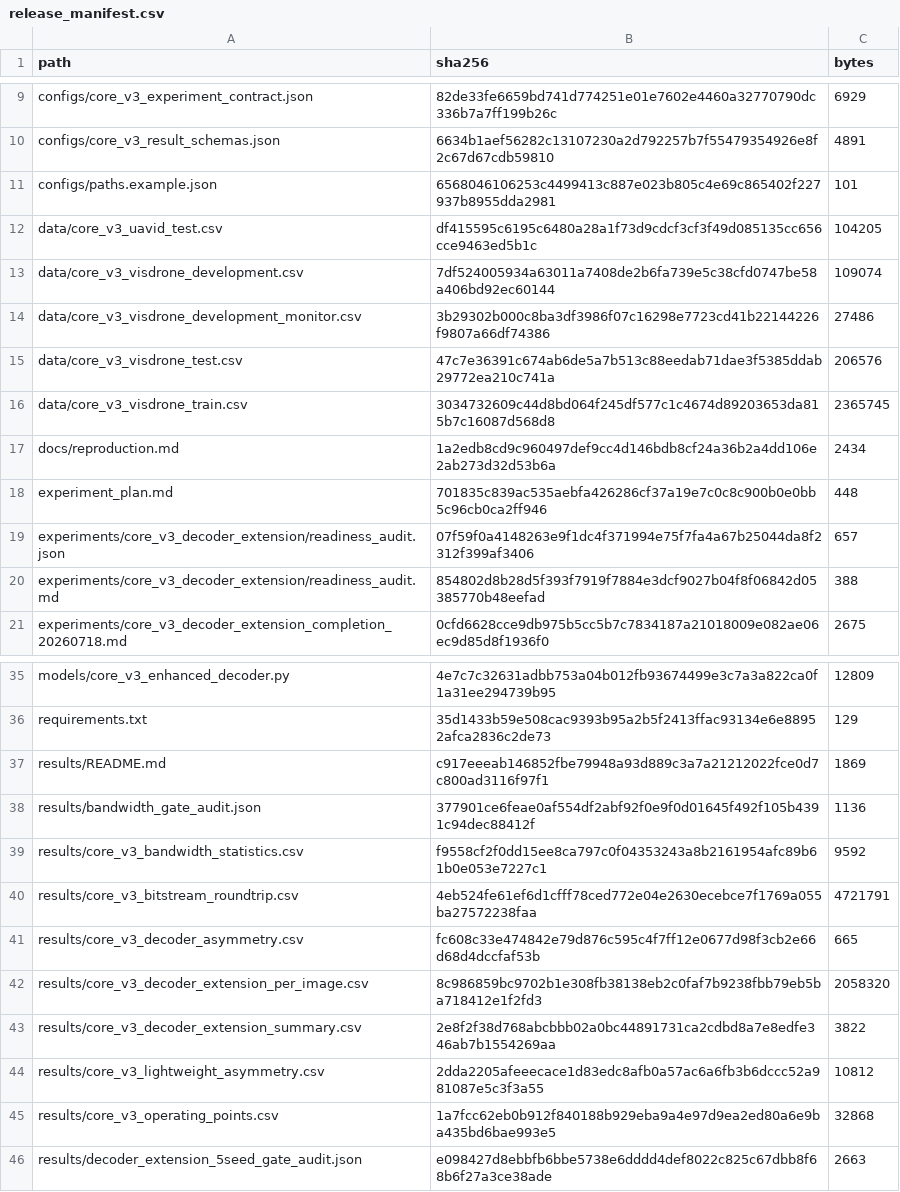
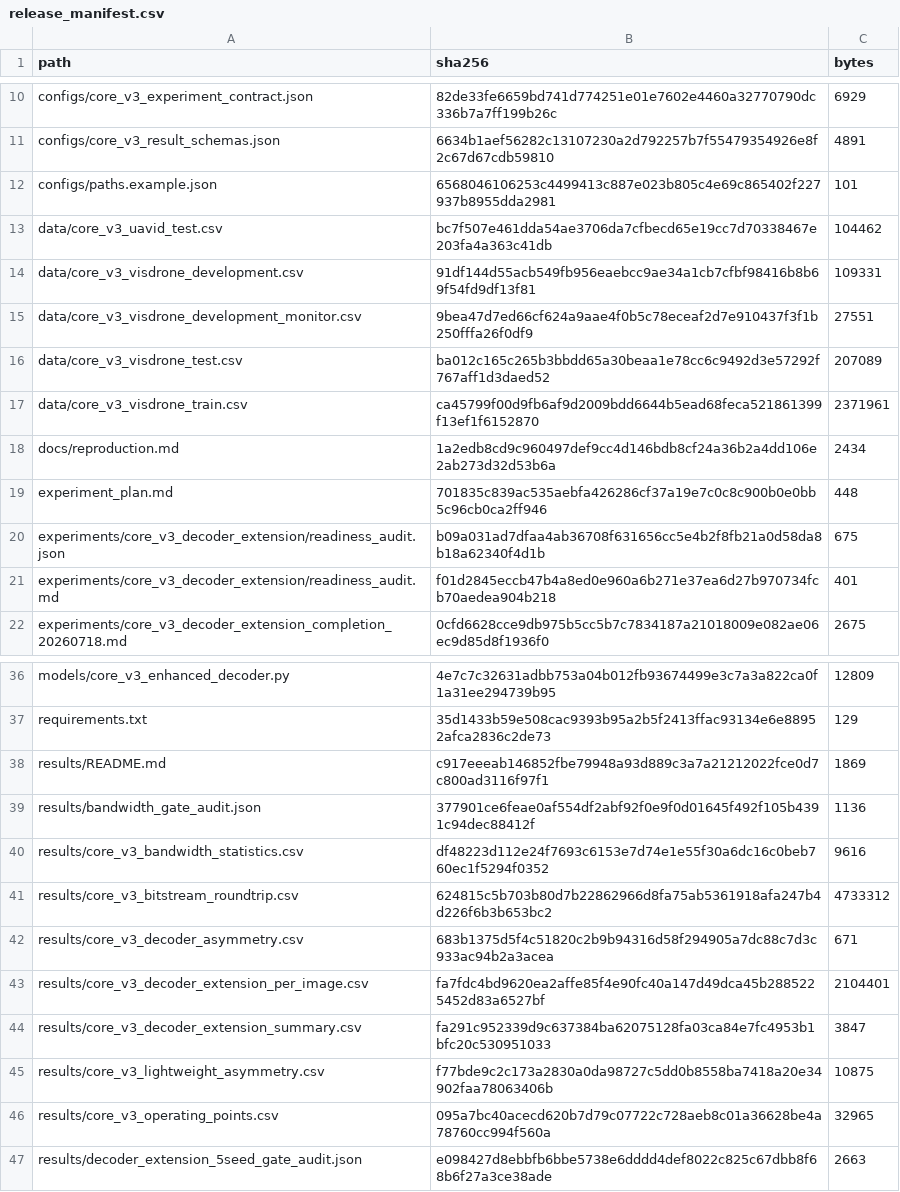
Before and after one commit to TEACHERZYH/BAA-NIC, a CSV file: release_manifest.csv, drawn as a sheet; only a part is shown, gaps mark what is left out; the diff covers the shown part only.

```diff
--- a/release_manifest.csv
+++ b/release_manifest.csv
@@ -11,11 +12,11 @@ configs/core_v3_result_schemas.json,6634b1aef56282c13107230a2d792257b7f554793549
 configs/paths.example.json,6568046106253c4499413c887e023b805c4e69c865402f227937b8955dda2981,101
-data/core_v3_uavid_test.csv,df415595c6195c6480a28a1f73d9cdcf3cf3f49d085135cc656cce9463ed5b1c,104205
-data/core_v3_visdrone_development.csv,7df524005934a63011a7408de2b6fa739e5c38cfd0747be58a406bd92ec60144,109074
-data/core_v3_visdrone_development_monitor.csv,3b29302b000c8ba3df3986f07c16298e7723cd41b22144226f9807a66df74386,27486
-data/core_v3_visdrone_test.csv,47c7e36391c674ab6de5a7b513c88eedab71dae3f5385ddab29772ea210c741a,206576
-data/core_v3_visdrone_train.csv,3034732609c44d8bd064f245df577c1c4674d89203653da815b7c16087d568d8,2365745
+data/core_v3_uavid_test.csv,bc7f507e461dda54ae3706da7cfbecd65e19cc7d70338467e203fa4a363c41db,104462
+data/core_v3_visdrone_development.csv,91df144d55acb549fb956eaebcc9ae34a1cb7cfbf98416b8b69f54fd9df13f81,109331
+data/core_v3_visdrone_development_monitor.csv,9bea47d7ed66cf624a9aae4f0b5c78eceaf2d7e910437f3f1b250fffa26f0df9,27551
+data/core_v3_visdrone_test.csv,ba012c165c265b3bbdd65a30beaa1e78cc6c9492d3e57292f767aff1d3daed52,207089
+data/core_v3_visdrone_train.csv,ca45799f00d9fb6af9d2009bdd6644b5ead68feca521861399f13ef1f6152870,2371961
 docs/reproduction.md,1a2edb8cd9c960497def9cc4d146bdb8cf24a36b2a4dd106e2ab273d32d53b6a,2434
 experiment_plan.md,701835c839ac535aebfa426286cf37a19e7c0c8c900b0e0bb5c96cb0ca2ff946,448
-experiments/core_v3_decoder_extension/readiness_audit.json,07f59f0a4148263e9f1dc4f371994e75f7fa4a67b25044da8f2312f399af3406,657
-experiments/core_v3_decoder_extension/readiness_audit.md,854802d8b28d5f393f7919f7884e3dcf9027b04f8f06842d05385770b48eefad,388
+experiments/core_v3_decoder_extension/readiness_audit.json,b09a031ad7dfaa4ab36708f631656cc5e4b2f8fb21a0d58da8b18a62340f4d1b,675
+experiments/core_v3_decoder_extension/readiness_audit.md,f01d2845eccb47b4a8ed0e960a6b271e37ea6d27b970734fcb70aedea904b218,401
 experiments/core_v3_decoder_extension_completion_20260718.md,0cfd6628cce9db975b5cc5b7c7834187a21018009e082ae06ec9d85d8f1936f0,2675
@@ -38,9 +39,9 @@ results/README.md,c917eeeab146852fbe79948a93d889c3a7a21212022fce0d7c800ad3116f97
 results/bandwidth_gate_audit.json,377901ce6feae0af554df2abf92f0e9f0d01645f492f105b4391c94dec88412f,1136
-results/core_v3_bandwidth_statistics.csv,f9558cf2f0dd15ee8ca797c0f04353243a8b2161954afc89b61b0e053e7227c1,9592
-results/core_v3_bitstream_roundtrip.csv,4eb524fe61ef6d1cfff78ced772e04e2630ecebce7f1769a055ba27572238faa,4721791
-results/core_v3_decoder_asymmetry.csv,fc608c33e474842e79d876c595c4f7ff12e0677d98f3cb2e66d68d4dccfaf53b,665
-results/core_v3_decoder_extension_per_image.csv,8c986859bc9702b1e308fb38138eb2c0faf7b9238fbb79eb5ba718412e1f2fd3,2058320
-results/core_v3_decoder_extension_summary.csv,2e8f2f38d768abcbbb02a0bc44891731ca2cdbd8a7e8edfe346ab7b1554269aa,3822
-results/core_v3_lightweight_asymmetry.csv,2dda2205afeeecace1d83edc8afb0a57ac6a6fb3b6dccc52a981087e5c3f3a55,10812
-results/core_v3_operating_points.csv,1a7fcc62eb0b912f840188b929eba9a4e97d9ea2ed80a6e9ba435bd6bae993e5,32868
+results/core_v3_bandwidth_statistics.csv,df48223d112e24f7693c6153e7d74e1e55f30a6dc16c0beb760ec1f5294f0352,9616
+results/core_v3_bitstream_roundtrip.csv,624815c5b703b80d7b22862966d8fa75ab5361918afa247b4d226f6b3b653bc2,4733312
+results/core_v3_decoder_asymmetry.csv,683b1375d5f4c51820c2b9b94316d58f294905a7dc88c7d3c933ac94b2a3acea,671
+results/core_v3_decoder_extension_per_image.csv,fa7fdc4bd9620ea2affe85f4e90fc40a147d49dca45b2885225452d83a6527bf,2104401
+results/core_v3_decoder_extension_summary.csv,fa291c952339d9c637384ba62075128fa03ca84e7fc4953b1bfc20c530951033,3847
+results/core_v3_lightweight_asymmetry.csv,f77bde9c2c173a2830a0da98727c5dd0b8558ba7418a20e34902faa78063406b,10875
+results/core_v3_operating_points.csv,095a7bc40acecd620b7d79c07722c728aeb8c01a36628be4a78760cc994f560a,32965
 results/decoder_extension_5seed_gate_audit.json,e098427d8ebbfb6bbe5738e6dddd4def8022c825c67dbb8f68b6f27a3ce38ade,2663
```
Also changed, not shown: 1 added row and 4 edited cells elsewhere in this file, data/core_v3_uavid_test.csv, data/core_v3_visdrone_development.csv, 15 other files.
